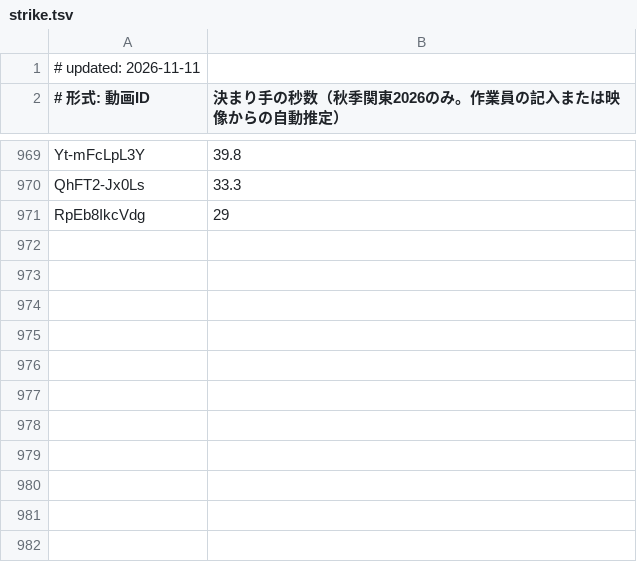
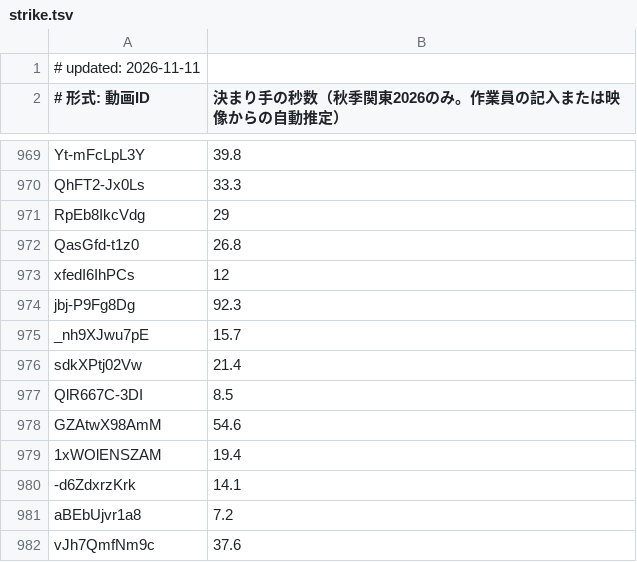
Before and after one commit to sportschanbaragakuseirenmei/member-video-list, a TSV file: data/strike.tsv, drawn as a sheet; only a part is shown, gaps mark what is left out; the diff names each change by its address in the sheet, - before the commit and + after, or states it on an @@ line.

```diff
--- a/data/strike.tsv
+++ b/data/strike.tsv
+row 972: QasGfd-t1z0 | 26.8
+row 973: xfedI6IhPCs | 12
+row 974: jbj-P9Fg8Dg | 92.3
+row 975: _nh9XJwu7pE | 15.7
+row 976: sdkXPtj02Vw | 21.4
+row 977: QlR667C-3DI | 8.5
+row 978: GZAtwX98AmM | 54.6
+row 979: 1xWOlENSZAM | 19.4
+row 980: -d6ZdxrzKrk | 14.1
+row 981: aBEbUjvr1a8 | 7.2
+row 982: vJh7QmfNm9c | 37.6
```
